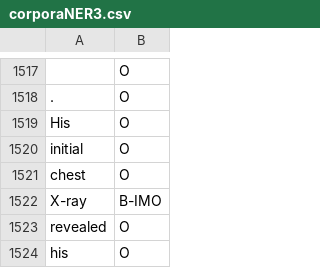
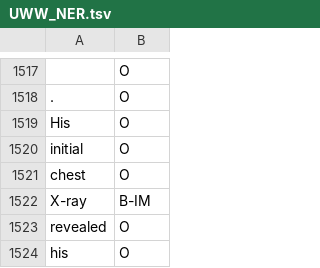
Before and after one commit to carrliitos/NLPBasics, a TSV file: TraumaNLP/UWW_NER.tsv (was TraumaNLP/corporaNER3.csv), drawn as a sheet; only a part is shown, gaps mark what is left out.

```diff
--- a/TraumaNLP/corporaNER3.csv
+++ b/TraumaNLP/UWW_NER.tsv
@@ -1521,3 +1521,3 @@ initial	O
 chest	O
-X-ray	B-IMO
+X-ray	B-IM
 revealed	O
```
Also changed, not shown: 22 other files.
